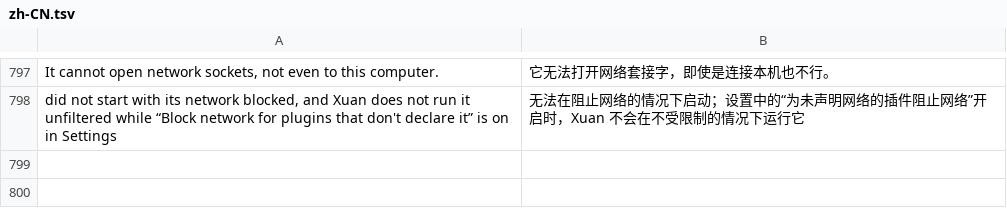
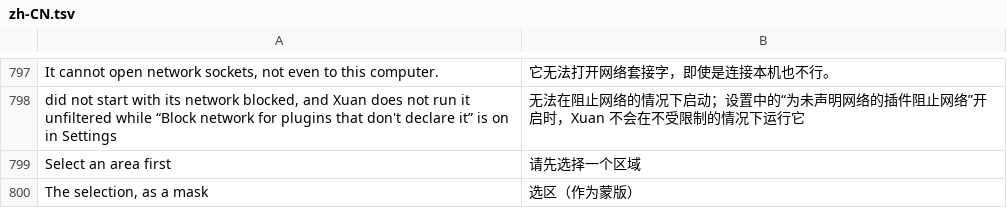
Before and after one commit to jeffory/xuan, a TSV file: assets/locales/zh-CN.tsv, drawn as a sheet; only a part is shown, gaps mark what is left out; the diff names each change by its address in the sheet, - before the commit and + after, or states it on an @@ line.

```diff
--- a/assets/locales/zh-CN.tsv
+++ b/assets/locales/zh-CN.tsv
+row 799: Select an area first | 请先选择一个区域
+row 800: The selection, as a mask | 选区（作为蒙版）
```
Also changed, not shown: 5 other files.
